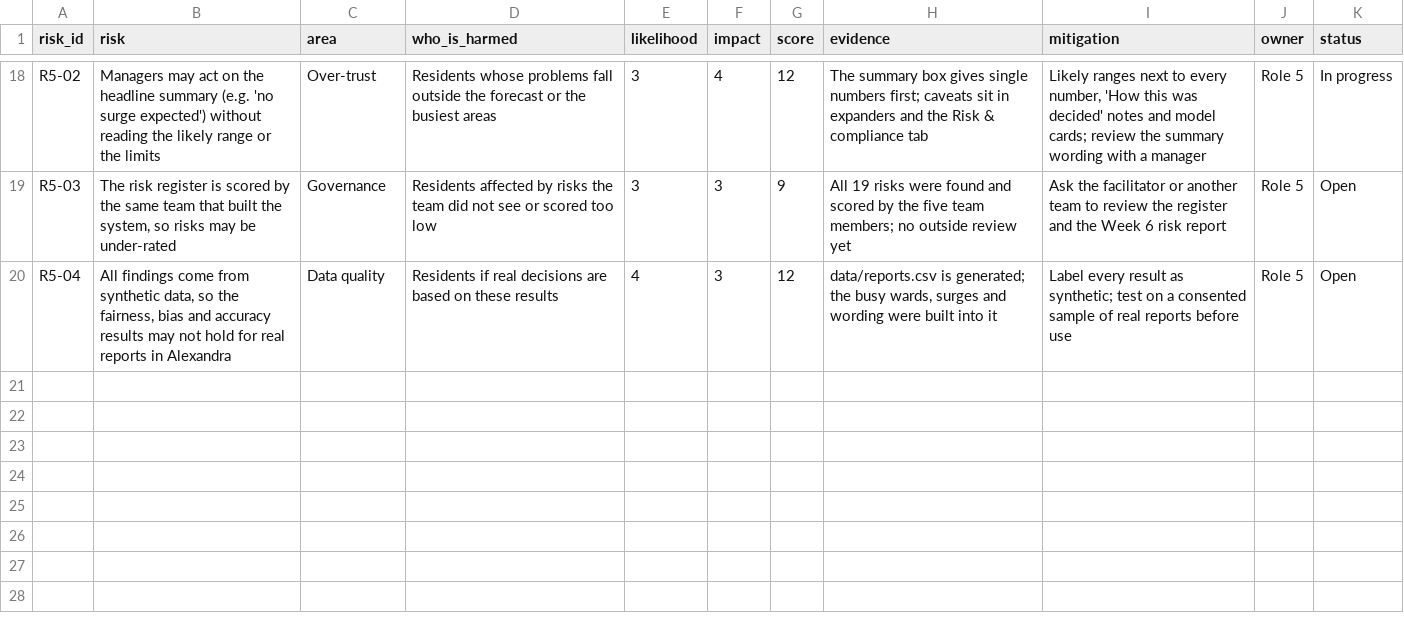
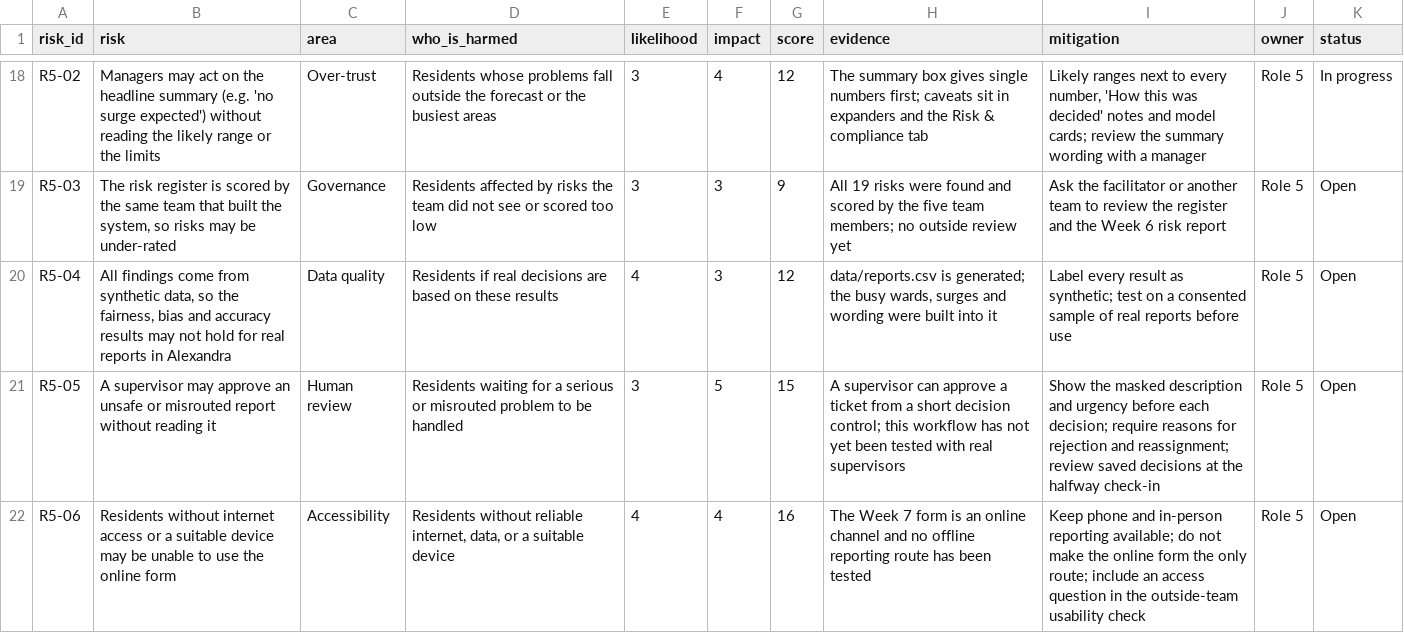
Before and after one commit to Andile47/report-radar, a CSV file: governance/risk_register.csv, drawn as a sheet; only a part is shown, gaps mark what is left out; the diff names each change by its address in the sheet, - before the commit and + after, or states it on an @@ line.

Commit message:
Add Week 7 workflow dashboard
Add the Workflow tab, helper tests, ticket scaffold, Week 7 guides, and workflow risks.

```diff
--- a/governance/risk_register.csv
+++ b/governance/risk_register.csv
+row 21: R5-05 | A supervisor may approve an unsafe or misrouted report without reading it | Human review | Residents waiting for a serious or misrouted problem to be handled | 3 | 5 | 15 | A supervisor can approve a ticket from a short decision control; this workflow has not yet been tested with real supervisors | Show the masked description and urgency before each decision; require reasons for rejection and reassignment; review saved decisions at the halfway check-in | Role 5 | Open
+row 22: R5-06 | Residents without internet access or a suitable device may be unable to use the online form | Accessibility | Residents without reliable internet, data, or a suitable device | 4 | 4 | 16 | The Week 7 form is an online channel and no offline reporting route has been tested | Keep phone and in-person reporting available; do not make the online form the only route; include an access question in the outside-team usability check | Role 5 | Open
```
Also changed, not shown: 12 other files.
